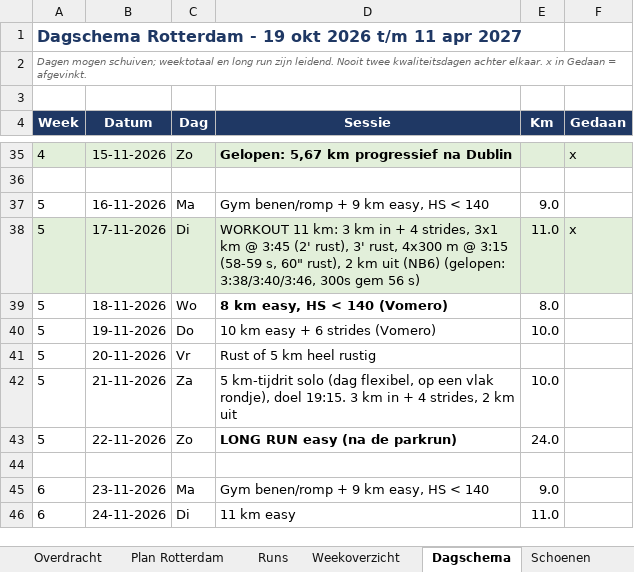
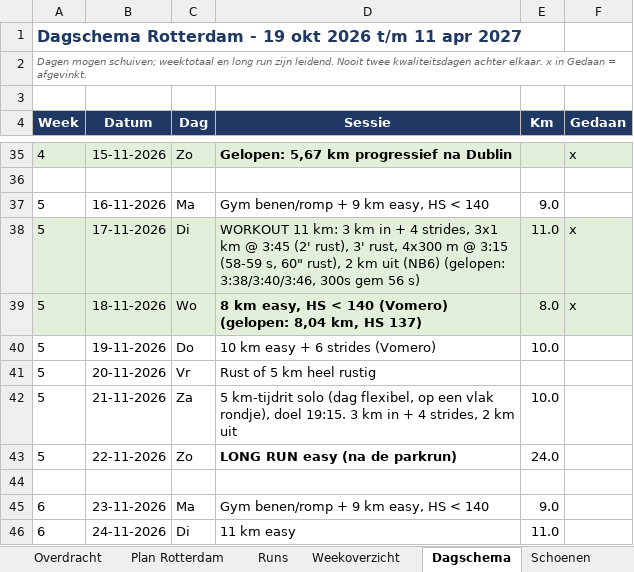
Before and after one commit to fkleinobbink/Garmin, an Excel workbook: logboek/hardlooplogboek.xlsx, sheet Dagschema, drawn as a sheet; only a part is shown, gaps mark what is left out; values as stored, in another font and other column widths than the file's, no borders; the diff names each change by its address in the sheet, - before the commit and + after, or states it on an @@ line.

```diff
--- a/logboek/hardlooplogboek.xlsx (sheet Dagschema)
+++ b/logboek/hardlooplogboek.xlsx (sheet Dagschema)
-A39:F39 fill: none
+A39:F39 fill: #E2EFDA
-D39 (Sessie): 8 km easy, HS < 140 (Vomero)
+D39 (Sessie): 8 km easy, HS < 140 (Vomero) (gelopen: 8,04 km, HS 137)
-F39 (Gedaan): (empty)
+F39 (Gedaan): x
```
Also changed, not shown: sheet Runs, sheet Weekoverzicht, sheet Schoenen.
